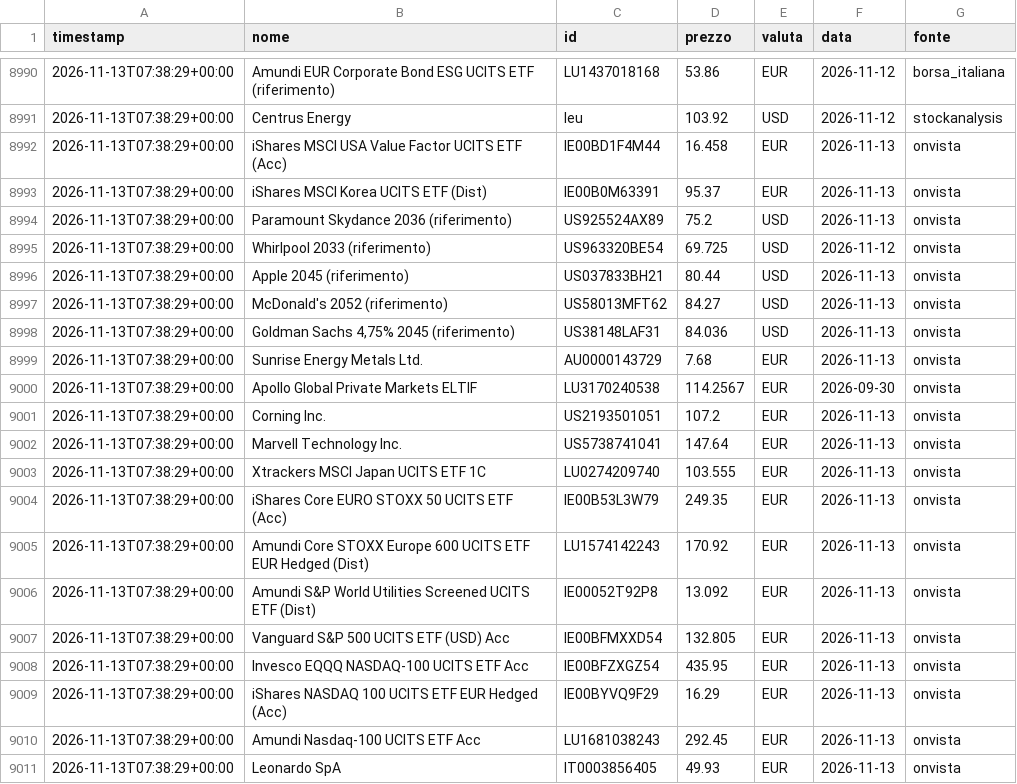
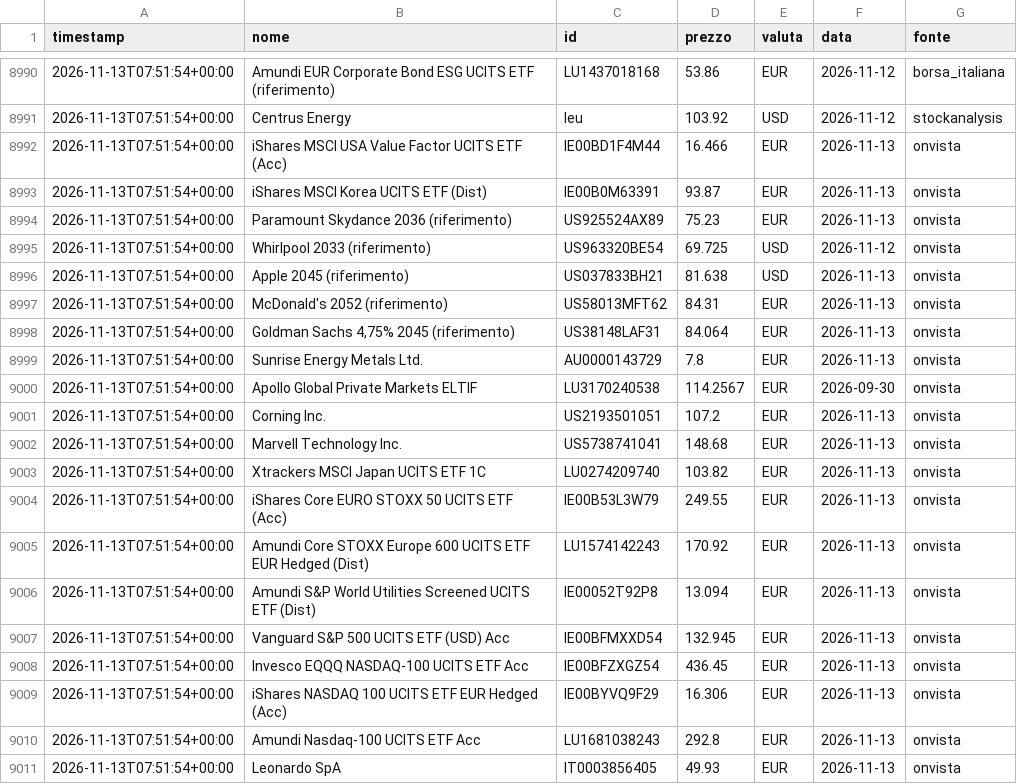
Before and after one commit to ruspinluca-143/FinanzaMIA, a CSV file: site/storico-prezzi.csv, drawn as a sheet; only a part is shown, gaps mark what is left out; the diff covers the shown part only.

```diff
--- a/site/storico-prezzi.csv
+++ b/site/storico-prezzi.csv
@@ -8990,22 +8990,22 @@ timestamp;nome;id;prezzo;valuta;data;fonte
-2026-11-13T07:38:29+00:00;Amundi EUR Corporate Bond ESG UCITS ETF (riferimento);LU1437018168;53.86;EUR;2026-11-12;borsa_italiana
-2026-11-13T07:38:29+00:00;Centrus Energy;leu;103.92;USD;2026-11-12;stockanalysis
-2026-11-13T07:38:29+00:00;iShares MSCI USA Value Factor UCITS ETF (Acc);IE00BD1F4M44;16.458;EUR;2026-11-13;onvista
-2026-11-13T07:38:29+00:00;iShares MSCI Korea UCITS ETF (Dist);IE00B0M63391;95.37;EUR;2026-11-13;onvista
-2026-11-13T07:38:29+00:00;Paramount Skydance 2036 (riferimento);US925524AX89;75.2;USD;2026-11-13;onvista
-2026-11-13T07:38:29+00:00;Whirlpool 2033 (riferimento);US963320BE54;69.725;USD;2026-11-12;onvista
-2026-11-13T07:38:29+00:00;Apple 2045 (riferimento);US037833BH21;80.44;USD;2026-11-13;onvista
-2026-11-13T07:38:29+00:00;McDonald's 2052 (riferimento);US58013MFT62;84.27;USD;2026-11-13;onvista
-2026-11-13T07:38:29+00:00;Goldman Sachs 4,75% 2045 (riferimento);US38148LAF31;84.036;USD;2026-11-13;onvista
-2026-11-13T07:38:29+00:00;Sunrise Energy Metals Ltd.;AU0000143729;7.68;EUR;2026-11-13;onvista
-2026-11-13T07:38:29+00:00;Apollo Global Private Markets ELTIF;LU3170240538;114.2567;EUR;2026-09-30;onvista
-2026-11-13T07:38:29+00:00;Corning Inc.;US2193501051;107.2;EUR;2026-11-13;onvista
-2026-11-13T07:38:29+00:00;Marvell Technology Inc.;US5738741041;147.64;EUR;2026-11-13;onvista
-2026-11-13T07:38:29+00:00;Xtrackers MSCI Japan UCITS ETF 1C;LU0274209740;103.555;EUR;2026-11-13;onvista
-2026-11-13T07:38:29+00:00;iShares Core EURO STOXX 50 UCITS ETF (Acc);IE00B53L3W79;249.35;EUR;2026-11-13;onvista
-2026-11-13T07:38:29+00:00;Amundi Core STOXX Europe 600 UCITS ETF EUR Hedged (Dist);LU1574142243;170.92;EUR;2026-11-13;onvista
-2026-11-13T07:38:29+00:00;Amundi S&P World Utilities Screened UCITS ETF (Dist);IE00052T92P8;13.092;EUR;2026-11-13;onvista
-2026-11-13T07:38:29+00:00;Vanguard S&P 500 UCITS ETF (USD) Acc;IE00BFMXXD54;132.805;EUR;2026-11-13;onvista
-2026-11-13T07:38:29+00:00;Invesco EQQQ NASDAQ-100 UCITS ETF Acc;IE00BFZXGZ54;435.95;EUR;2026-11-13;onvista
-2026-11-13T07:38:29+00:00;iShares NASDAQ 100 UCITS ETF EUR Hedged (Acc);IE00BYVQ9F29;16.29;EUR;2026-11-13;onvista
-2026-11-13T07:38:29+00:00;Amundi Nasdaq-100 UCITS ETF Acc;LU1681038243;292.45;EUR;2026-11-13;onvista
-2026-11-13T07:38:29+00:00;Leonardo SpA;IT0003856405;49.93;EUR;2026-11-13;onvista
+2026-11-13T07:51:54+00:00;Amundi EUR Corporate Bond ESG UCITS ETF (riferimento);LU1437018168;53.86;EUR;2026-11-12;borsa_italiana
+2026-11-13T07:51:54+00:00;Centrus Energy;leu;103.92;USD;2026-11-12;stockanalysis
+2026-11-13T07:51:54+00:00;iShares MSCI USA Value Factor UCITS ETF (Acc);IE00BD1F4M44;16.466;EUR;2026-11-13;onvista
+2026-11-13T07:51:54+00:00;iShares MSCI Korea UCITS ETF (Dist);IE00B0M63391;93.87;EUR;2026-11-13;onvista
+2026-11-13T07:51:54+00:00;Paramount Skydance 2036 (riferimento);US925524AX89;75.23;EUR;2026-11-13;onvista
+2026-11-13T07:51:54+00:00;Whirlpool 2033 (riferimento);US963320BE54;69.725;USD;2026-11-12;onvista
+2026-11-13T07:51:54+00:00;Apple 2045 (riferimento);US037833BH21;81.638;USD;2026-11-13;onvista
+2026-11-13T07:51:54+00:00;McDonald's 2052 (riferimento);US58013MFT62;84.31;EUR;2026-11-13;onvista
+2026-11-13T07:51:54+00:00;Goldman Sachs 4,75% 2045 (riferimento);US38148LAF31;84.064;EUR;2026-11-13;onvista
+2026-11-13T07:51:54+00:00;Sunrise Energy Metals Ltd.;AU0000143729;7.8;EUR;2026-11-13;onvista
+2026-11-13T07:51:54+00:00;Apollo Global Private Markets ELTIF;LU3170240538;114.2567;EUR;2026-09-30;onvista
+2026-11-13T07:51:54+00:00;Corning Inc.;US2193501051;107.2;EUR;2026-11-13;onvista
+2026-11-13T07:51:54+00:00;Marvell Technology Inc.;US5738741041;148.68;EUR;2026-11-13;onvista
+2026-11-13T07:51:54+00:00;Xtrackers MSCI Japan UCITS ETF 1C;LU0274209740;103.82;EUR;2026-11-13;onvista
+2026-11-13T07:51:54+00:00;iShares Core EURO STOXX 50 UCITS ETF (Acc);IE00B53L3W79;249.55;EUR;2026-11-13;onvista
+2026-11-13T07:51:54+00:00;Amundi Core STOXX Europe 600 UCITS ETF EUR Hedged (Dist);LU1574142243;170.92;EUR;2026-11-13;onvista
+2026-11-13T07:51:54+00:00;Amundi S&P World Utilities Screened UCITS ETF (Dist);IE00052T92P8;13.094;EUR;2026-11-13;onvista
+2026-11-13T07:51:54+00:00;Vanguard S&P 500 UCITS ETF (USD) Acc;IE00BFMXXD54;132.945;EUR;2026-11-13;onvista
+2026-11-13T07:51:54+00:00;Invesco EQQQ NASDAQ-100 UCITS ETF Acc;IE00BFZXGZ54;436.45;EUR;2026-11-13;onvista
+2026-11-13T07:51:54+00:00;iShares NASDAQ 100 UCITS ETF EUR Hedged (Acc);IE00BYVQ9F29;16.306;EUR;2026-11-13;onvista
+2026-11-13T07:51:54+00:00;Amundi Nasdaq-100 UCITS ETF Acc;LU1681038243;292.8;EUR;2026-11-13;onvista
+2026-11-13T07:51:54+00:00;Leonardo SpA;IT0003856405;49.93;EUR;2026-11-13;onvista
```
Also changed, not shown: 61 edited cells elsewhere in this file, 5 other files.
